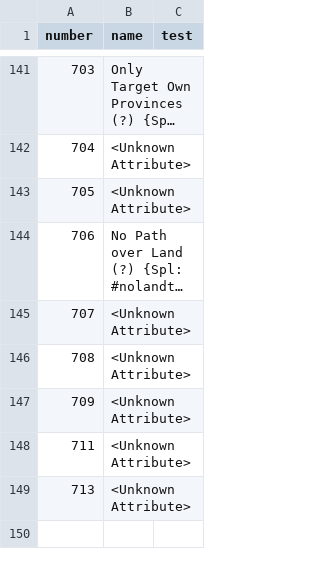
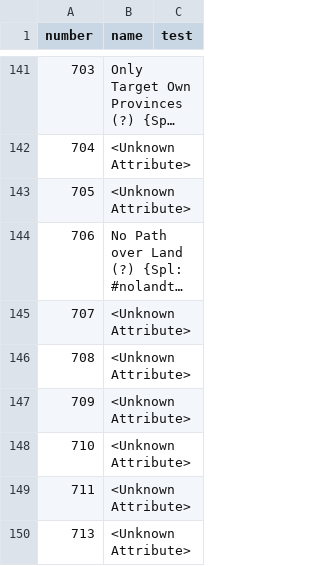
Before and after one commit to larzm42/dom4inspector, a CSV file: gamedata/attribute_keys.csv, drawn as a sheet; only a part is shown, gaps mark what is left out; long unchanged cells end in ….

Commit message:
Missing Attribute.

```diff
--- a/gamedata/attribute_keys.csv
+++ b/gamedata/attribute_keys.csv
@@ -147,2 +147,3 @@ number	name	test
 709	<Unknown Attribute>
+710	<Unknown Attribute>
 711	<Unknown Attribute>
```
